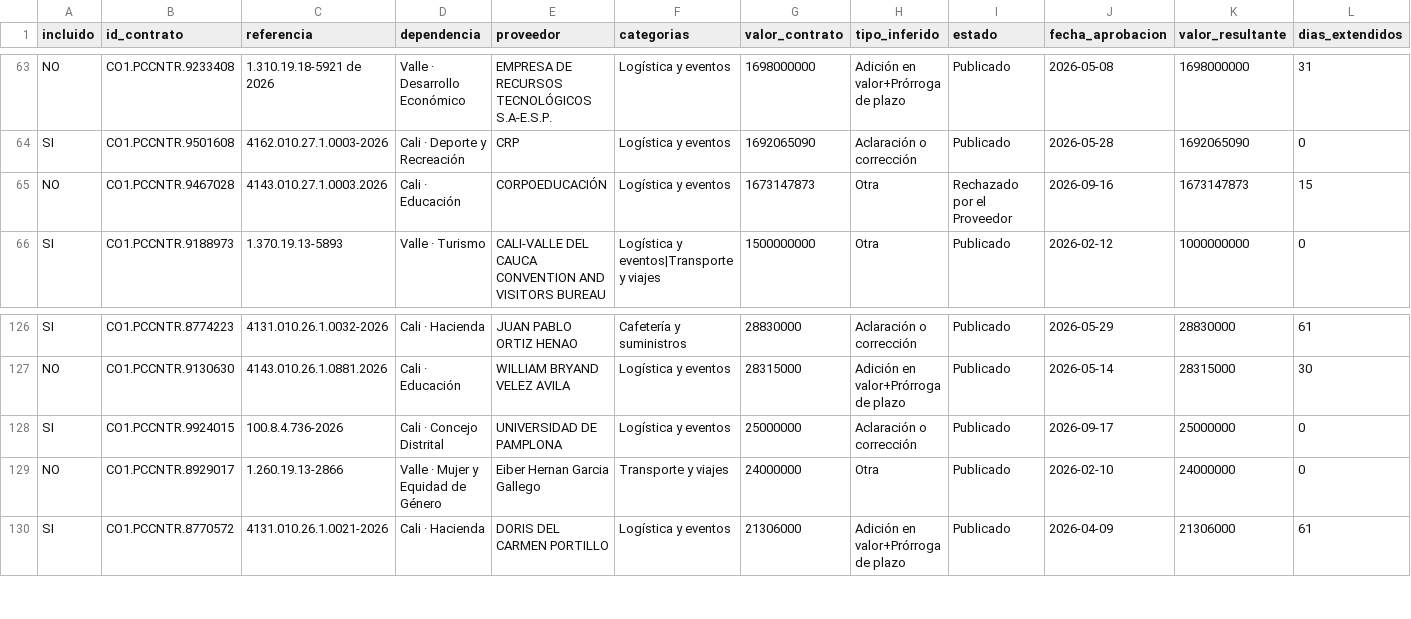
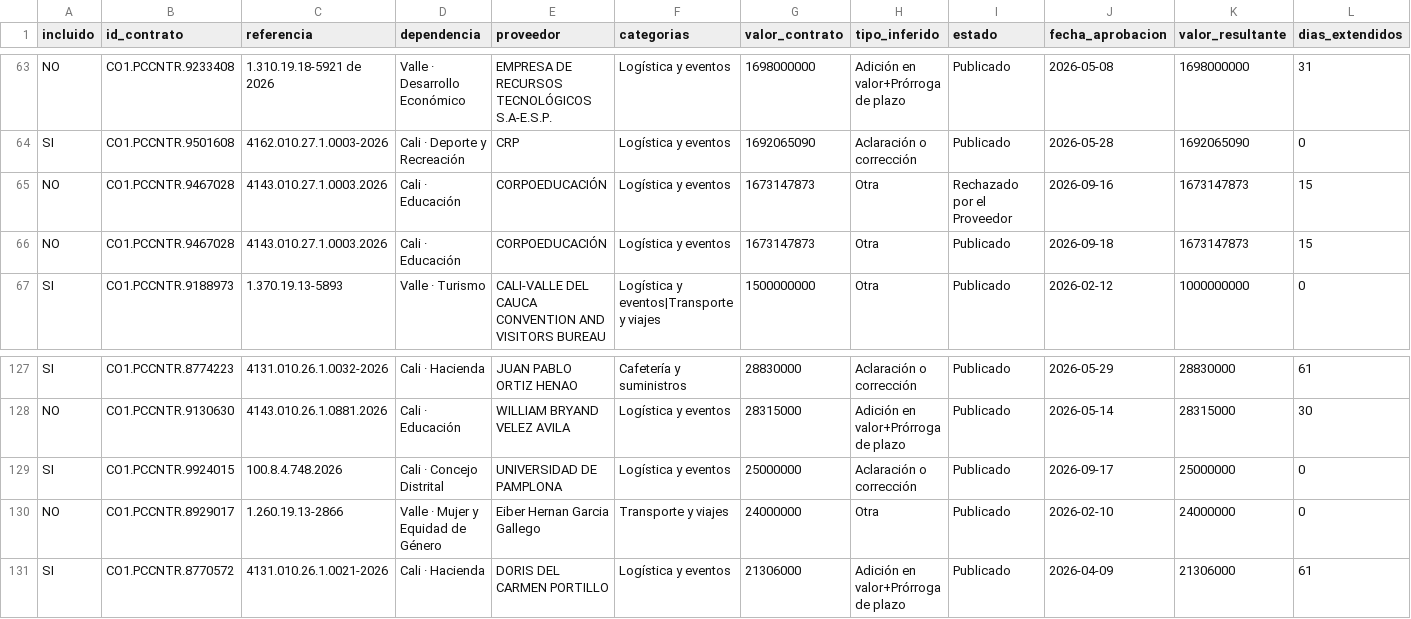
Before and after one commit to jlzmontenegro/contratacion-logistica-cali-valle, a CSV file: datos/02_modificaciones_detalle.csv, drawn as a sheet; only a part is shown, gaps mark what is left out; addresses are those after the commit; rows hold the shown columns only; the diff names each change by its address in the sheet, - before the commit and + after, or states it on an @@ line.

```diff
--- a/datos/02_modificaciones_detalle.csv
+++ b/datos/02_modificaciones_detalle.csv
+row 66: NO | CO1.PCCNTR.9467028 | 4143.010.27.1.0003.2026 | Cali · Educación | CORPOEDUCACIÓN | Logística y eventos | 1673147873 | Otra | Publicado | 2026-09-18 | 1673147873 | 15
-C129 (referencia): 100.8.4.736-2026
+C129 (referencia): 100.8.4.748.2026
```
Also changed, not shown: datos/01_contratos_logistica.csv, 6 other files.
